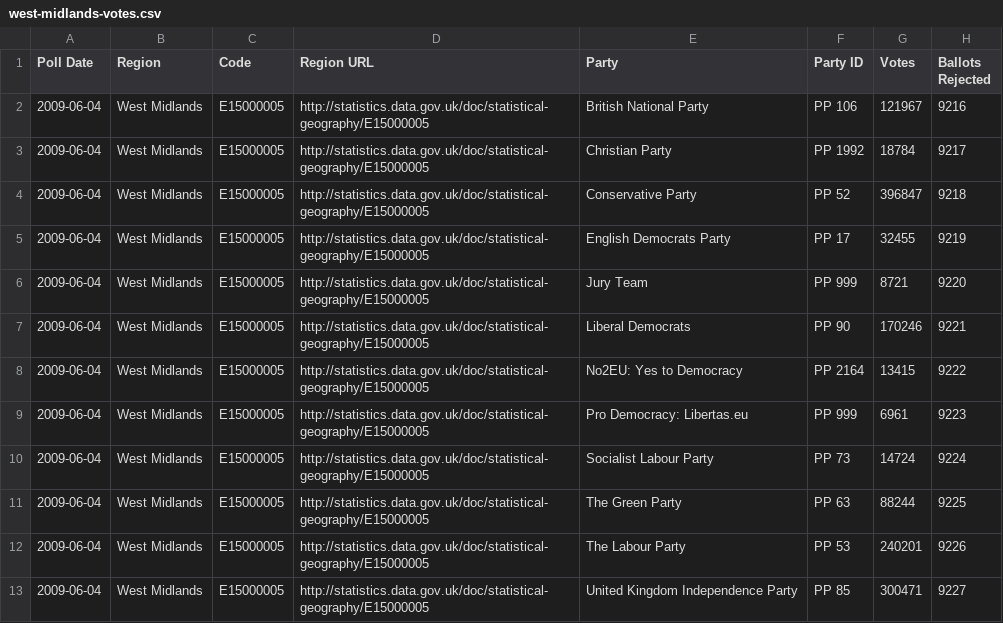
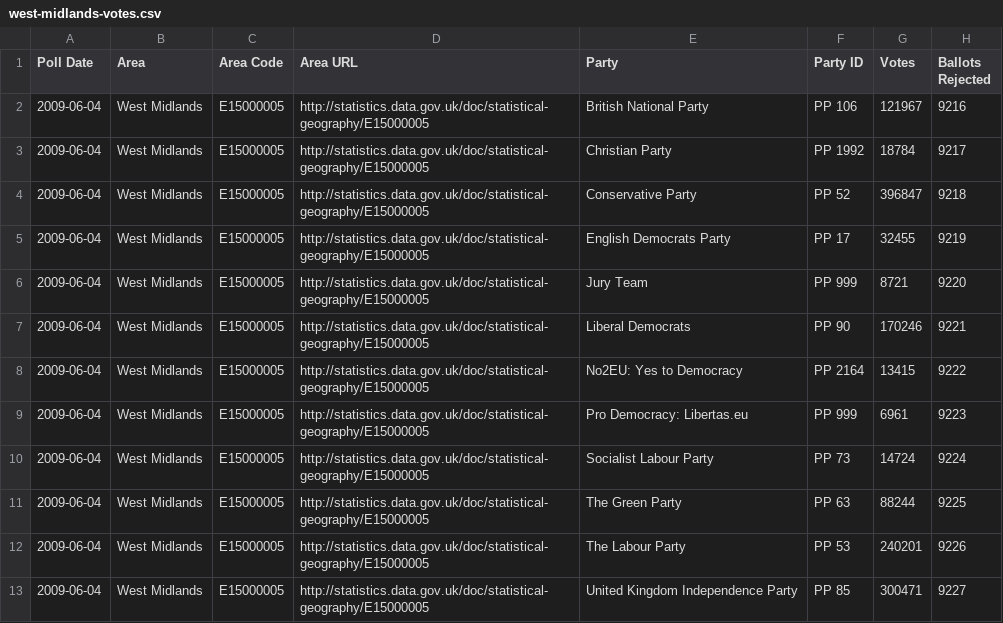
Before and after one commit to theodi/euro-elections, a CSV file: west-midlands-votes.csv, drawn as a sheet.

```diff
--- a/west-midlands-votes.csv
+++ b/west-midlands-votes.csv
@@ -1,2 +1,2 @@
-Poll Date,Region,Code,Region URL,Party,Party ID,Votes,Ballots Rejected
+Poll Date,Area,Area Code,Area URL,Party,Party ID,Votes,Ballots Rejected
 2009-06-04,West Midlands,E15000005,http://statistics.data.gov.uk/doc/statistical-geography/E15000005,British National Party ,PP 106,121967,9216
```
Also changed, not shown: west-midlands-seats.csv.
